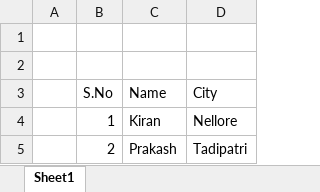
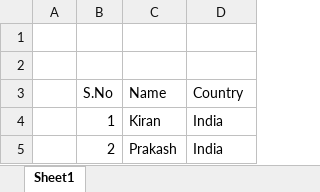
Before and after one commit to KotapatiKiran/SampleDemo, an Excel workbook: firstexcel.xlsx, sheet Sheet1, drawn as a sheet; values as stored, in another font and other column widths than the file's, no borders; table styles not drawn; the diff names each change by its address in the sheet, - before the commit and + after, or states it on an @@ line.

```diff
--- a/firstexcel.xlsx (sheet Sheet1)
+++ b/firstexcel.xlsx (sheet Sheet1)
-D3: City
+D3: Country
-D4 (Country): Nellore
+D4 (Country): India
-D5 (Country): Tadipatri
+D5 (Country): India
```
Also changed, not shown: 1 other file.
